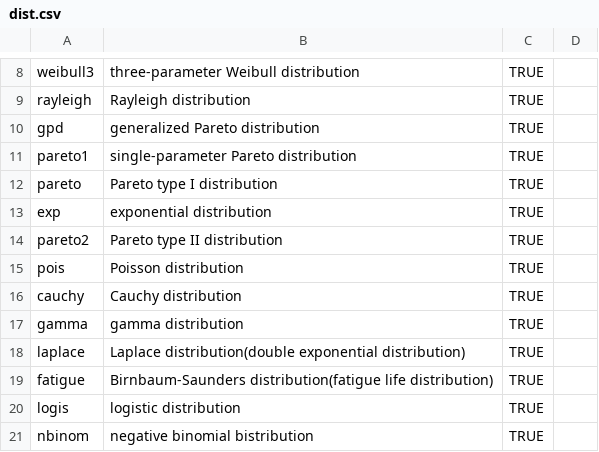
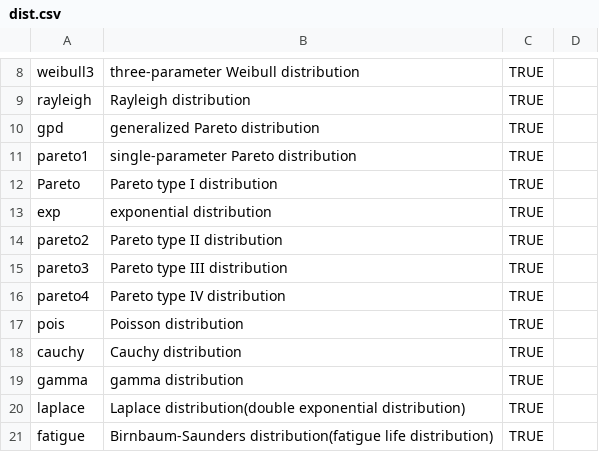
Before and after one commit to ToshihiroIguchi/ezdis, a CSV file: dist.csv, drawn as a sheet; only a part is shown, gaps mark what is left out; the shorter side is filled out with more unchanged rows.

Commit message:
add Pareto 2,3,4 distribution

```diff
--- a/dist.csv
+++ b/dist.csv
@@ -11,5 +11,7 @@ gpd,generalized Pareto distribution,TRUE,
 pareto1,single-parameter Pareto distribution,TRUE,
-pareto,Pareto type I distribution,TRUE,
+Pareto,Pareto type I distribution,TRUE,
 exp,exponential distribution,TRUE,
 pareto2,Pareto type II distribution,TRUE,
+pareto3,Pareto type III distribution,TRUE,
+pareto4,Pareto type IV distribution,TRUE,
 pois,Poisson distribution,TRUE,
```
Also changed, not shown: 3 other files.
